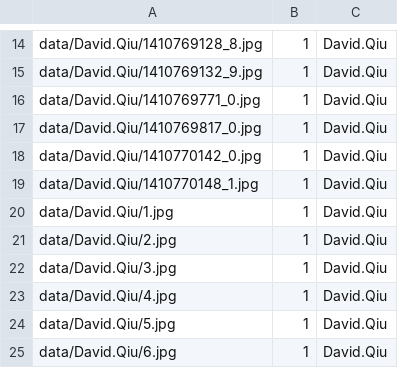
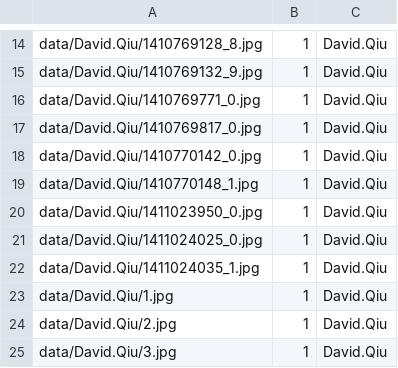
Before and after one commit to davidqiu1993/OpenCVLinux, a CSV file: release/faces.csv, drawn as a sheet; only a part is shown, gaps mark what is left out; the shorter side is filled out with more unchanged rows; the diff names each change by its address in the sheet, - before the commit and + after, or states it on an @@ line.

```diff
--- a/release/faces.csv
+++ b/release/faces.csv
+row 20: data/David.Qiu/1411023950_0.jpg | 1 | David.Qiu
+row 21: data/David.Qiu/1411024025_0.jpg | 1 | David.Qiu
+row 22: data/David.Qiu/1411024035_1.jpg | 1 | David.Qiu
```
Also changed, not shown: 5 other files.
